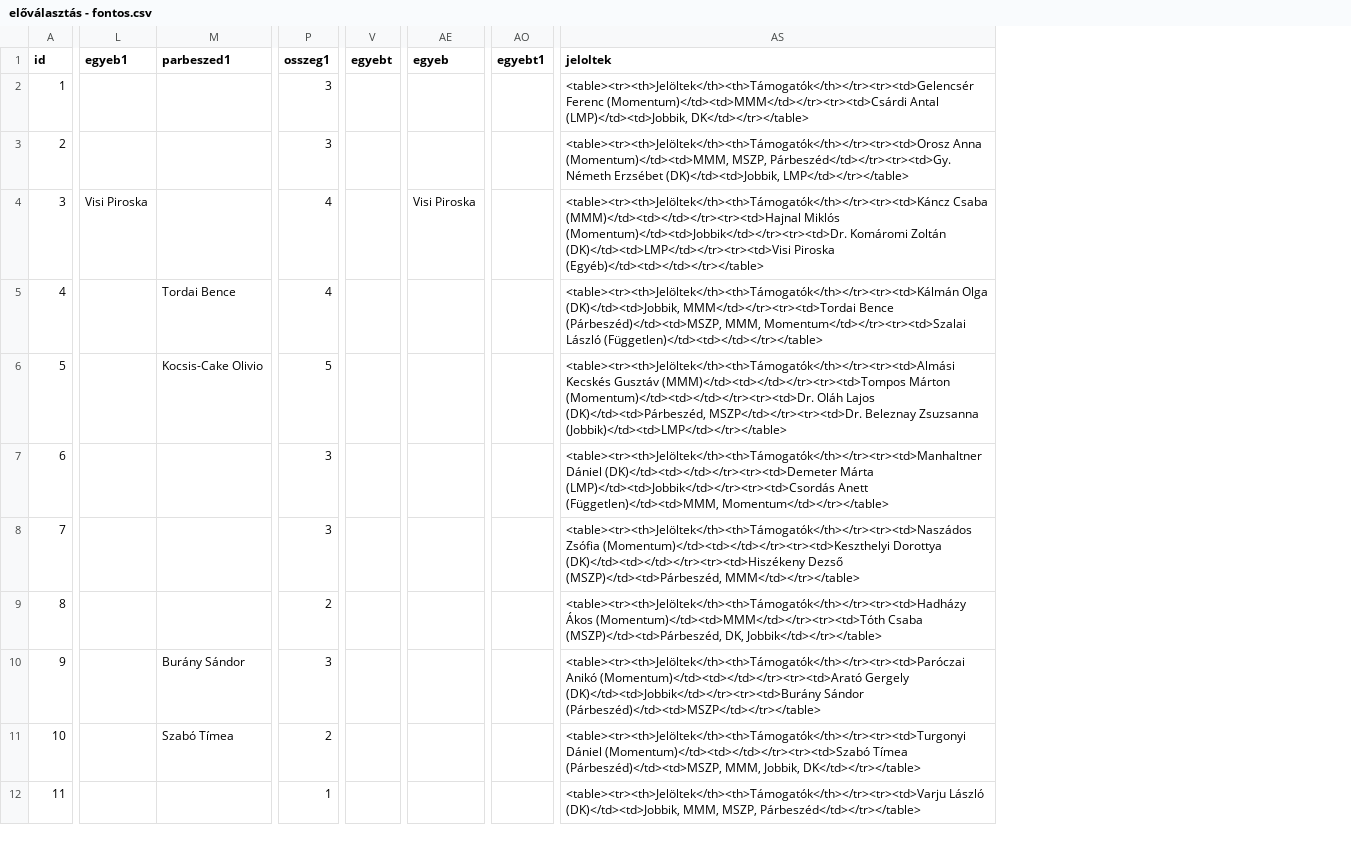
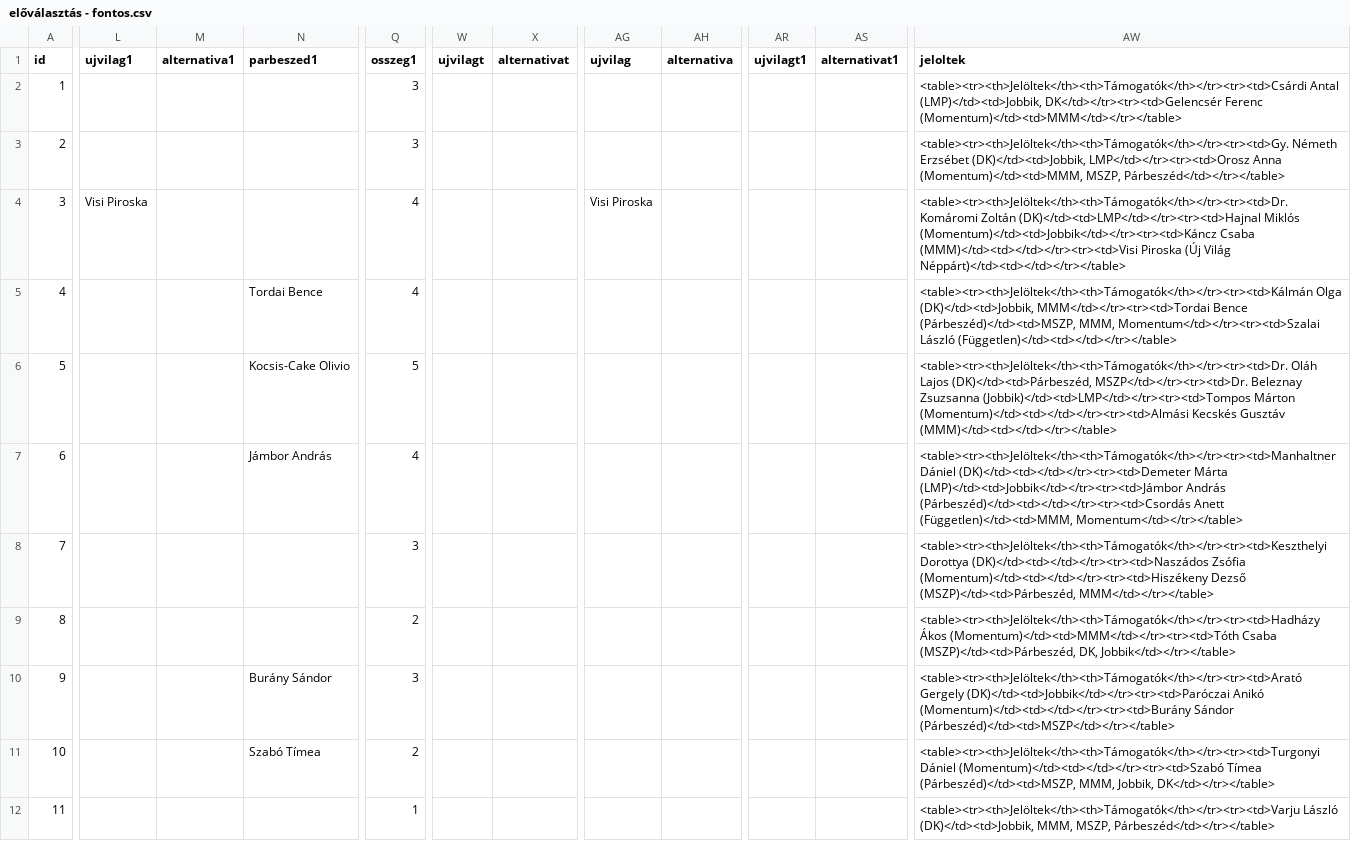
Before and after one commit to szabokrissz96/valterk, a CSV file: előválasztás - fontos.csv, drawn as a sheet; only a part is shown, gaps mark what is left out; removed rows and columns are numbered as before the commit, all else as after; the diff covers the shown part only; the diff names each change by its address in the sheet, - before the commit and + after, or states it on an @@ line.

Commit message:
Update előválasztás - fontos.csv

```diff
--- a/előválasztás - fontos.csv
+++ b/előválasztás - fontos.csv
+column M (alternativa1), empty
-column V (egyebt), empty
+column W (ujvilagt), empty
+column X (alternativat), empty
+column AH (alternativa), empty
-column AO (egyebt1), empty
+column AR (ujvilagt1), empty
+column AS (alternativat1), empty
-L1: egyeb1
+L1: ujvilag1
-AG1: egyeb
+AG1: ujvilag
-AW2 (jeloltek): <table><tr><th>Jelöltek</th><th>Támogatók</th></tr><tr><td>Gelencsér Ferenc (Momentum)</td><td>MMM</td></tr><tr><td>Csárdi Antal (LMP)</td><td>Jobbik, DK</td></tr></table>
+AW2 (jeloltek): <table><tr><th>Jelöltek</th><th>Támogatók</th></tr><tr><td>Csárdi Antal (LMP)</td><td>Jobbik, DK</td></tr><tr><td>Gelencsér Ferenc (Momentum)</td><td>MMM</td></tr></table>
-AW3 (jeloltek): <table><tr><th>Jelöltek</th><th>Támogatók</th></tr><tr><td>Orosz Anna (Momentum)</td><td>MMM, MSZP, Párbeszéd</td></tr><tr><td>Gy. Németh Erzsébet (DK)</td><td>Jobbik, LMP</td></tr></table>
+AW3 (jeloltek): <table><tr><th>Jelöltek</th><th>Támogatók</th></tr><tr><td>Gy. Németh Erzsébet (DK)</td><td>Jobbik, LMP</td></tr><tr><td>Orosz Anna (Momentum)</td><td>MMM, MSZP, Párbeszéd</td></tr></table>
-AW4 (jeloltek): <table><tr><th>Jelöltek</th><th>Támogatók</th></tr><tr><td>Káncz Csaba (MMM)</td><td></td></tr><tr><td>Hajnal Miklós (Momentum)</td><td>Jobbik</td></tr><tr><td>Dr. Komáromi Zoltán (DK)</td><td>LMP</td></tr><tr><td>Visi Piroska (Egyéb)</td><td></td></tr></table>
+AW4 (jeloltek): <table><tr><th>Jelöltek</th><th>Támogatók</th></tr><tr><td>Dr. Komáromi Zoltán (DK)</td><td>LMP</td></tr><tr><td>Hajnal Miklós (Momentum)</td><td>Jobbik</td></tr><tr><td>Káncz Csaba (MMM)</td><td></td></tr><tr><td>Visi Piroska (Új Világ Néppárt)</td><td></td></tr></table>
-AW6 (jeloltek): <table><tr><th>Jelöltek</th><th>Támogatók</th></tr><tr><td>Almási Kecskés Gusztáv (MMM)</td><td></td></tr><tr><td>Tompos Márton (Momentum)</td><td></td></tr><tr><td>Dr. Oláh Lajos (DK)</td><td>Párbeszéd, MSZP</td></tr><tr><td>Dr. Beleznay Zsuzsanna (Jobbik)</td><td>LMP</td></tr></table>
+AW6 (jeloltek): <table><tr><th>Jelöltek</th><th>Támogatók</th></tr><tr><td>Dr. Oláh Lajos (DK)</td><td>Párbeszéd, MSZP</td></tr><tr><td>Dr. Beleznay Zsuzsanna (Jobbik)</td><td>LMP</td></tr><tr><td>Tompos Márton (Momentum)</td><td></td></tr><tr><td>Almási Kecskés Gusztáv (MMM)</td><td></td></tr></table>
-N7 (parbeszed1): (empty)
+N7 (parbeszed1): Jámbor András
-Q7 (osszeg1): 3
+Q7 (osszeg1): 4
-AW7 (jeloltek): …(DK)</td><td></td></tr><tr><td>Demeter Márta (LMP)</td><td>Jobbik</td></tr><tr><td>Csordás Anett (Független)</td><td>MMM,…
+AW7 (jeloltek): …(DK)</td><td></td></tr><tr><td>Demeter Márta (LMP)</td><td>Jobbik</td></tr><tr><td>Jámbor András (Párbeszéd)</td><td></td></tr><tr><td>Csordás Anett (Független)</td><td>MMM,…
-AW8 (jeloltek): <table><tr><th>Jelöltek</th><th>Támogatók</th></tr><tr><td>Naszádos Zsófia (Momentum)</td><td></td></tr><tr><td>Keszthelyi Dorottya (DK)</td><td></td></tr><tr><td>Hiszékeny Dezső (MSZP)</td><td>Párbeszéd,…
+AW8 (jeloltek): <table><tr><th>Jelöltek</th><th>Támogatók</th></tr><tr><td>Keszthelyi Dorottya (DK)</td><td></td></tr><tr><td>Naszádos Zsófia (Momentum)</td><td></td></tr><tr><td>Hiszékeny Dezső (MSZP)</td><td>Párbeszéd,…
-AW10 (jeloltek): <table><tr><th>Jelöltek</th><th>Támogatók</th></tr><tr><td>Paróczai Anikó (Momentum)</td><td></td></tr><tr><td>Arató Gergely (DK)</td><td>Jobbik</td></tr><tr><td>Burány Sándor (Párbeszéd)</td><td>MSZP</td></tr></table>
+AW10 (jeloltek): <table><tr><th>Jelöltek</th><th>Támogatók</th></tr><tr><td>Arató Gergely (DK)</td><td>Jobbik</td></tr><tr><td>Paróczai Anikó (Momentum)</td><td></td></tr><tr><td>Burány Sándor (Párbeszéd)</td><td>MSZP</td></tr></table>
```
Also changed, not shown: 80 edited cells elsewhere in this file.
